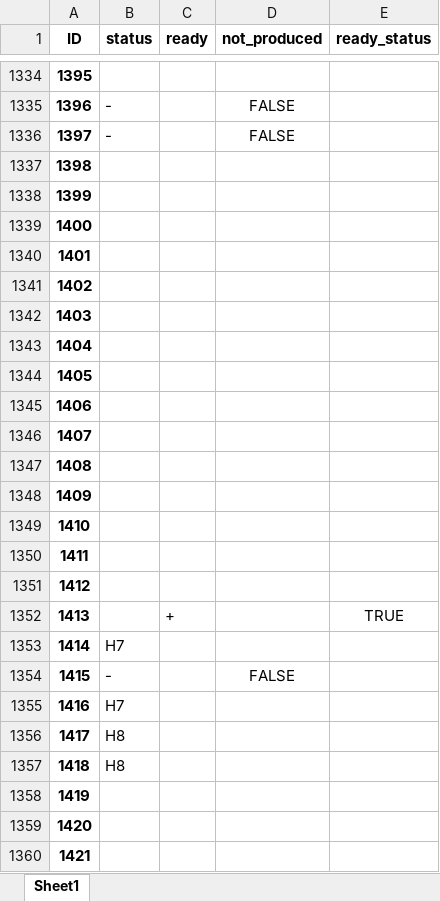
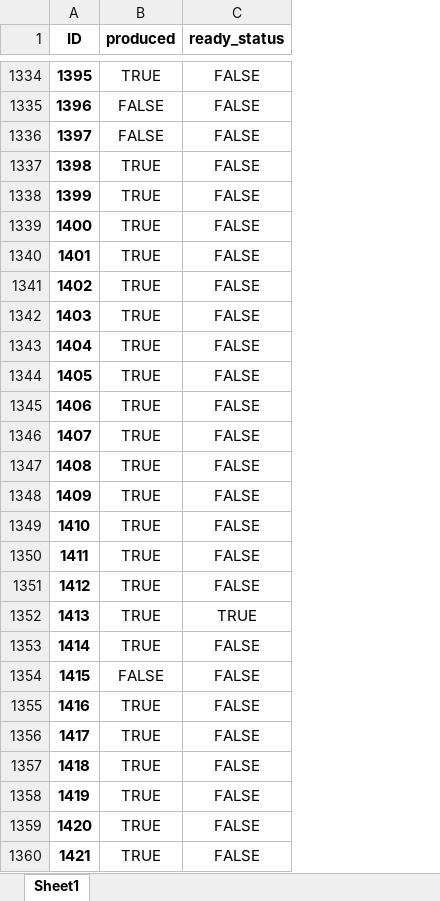
Before and after one commit to yegorkowalew/newoperplan, an Excel workbook: output.xlsx, sheet Sheet1, drawn as a sheet; only a part is shown, gaps mark what is left out; values as stored, in another font and other column widths than the file's, no borders; removed rows and columns are numbered as before the commit, all else as after; the diff covers the shown part only; the diff names each change by its address in the sheet, - before the commit and + after, or states it on an @@ line.

```diff
--- a/output.xlsx (sheet Sheet1)
+++ b/output.xlsx (sheet Sheet1)
-column B (status), rows 1335-1357: - | - |  |  |  |  |  |  |  |  |  |  |  |  |  |  |  |  | Н7 | - | Н7 | Н8 | Н8
-column C (ready), row 1352: +
-column D (not_produced), rows 1335-1354: FALSE | FALSE |  |  |  |  |  |  |  |  |  |  |  |  |  |  |  |  |  | FALSE
+column B (produced), rows 1334-1360: TRUE | FALSE | FALSE | TRUE | TRUE | TRUE | TRUE | TRUE | TRUE | TRUE | TRUE | TRUE | TRUE | TRUE | TRUE | TRUE | TRUE | TRUE | TRUE | TRUE | FALSE | TRUE | TRUE | TRUE | TRUE | TRUE | TRUE
-C1334:C1351 (ready_status): (empty)
+C1334:C1351 (ready_status): FALSE
-C1353:C1360 (ready_status): (empty)
+C1353:C1360 (ready_status): FALSE
```
Also changed, not shown: 133 edited cells elsewhere in this sheet, output1.xlsx, 1 other file.
